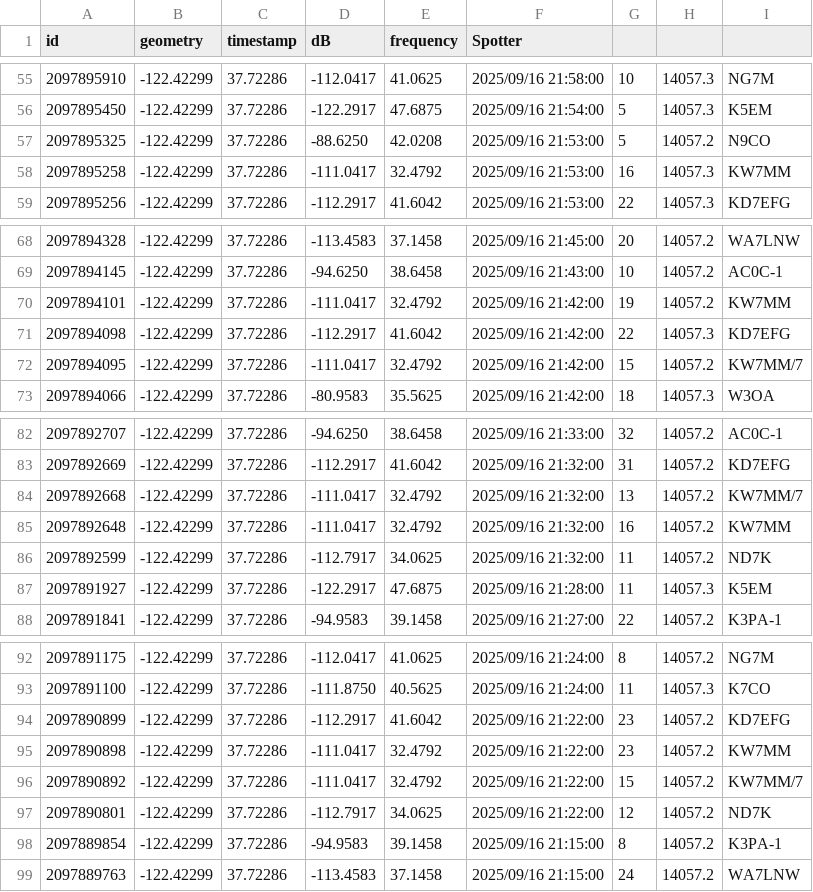
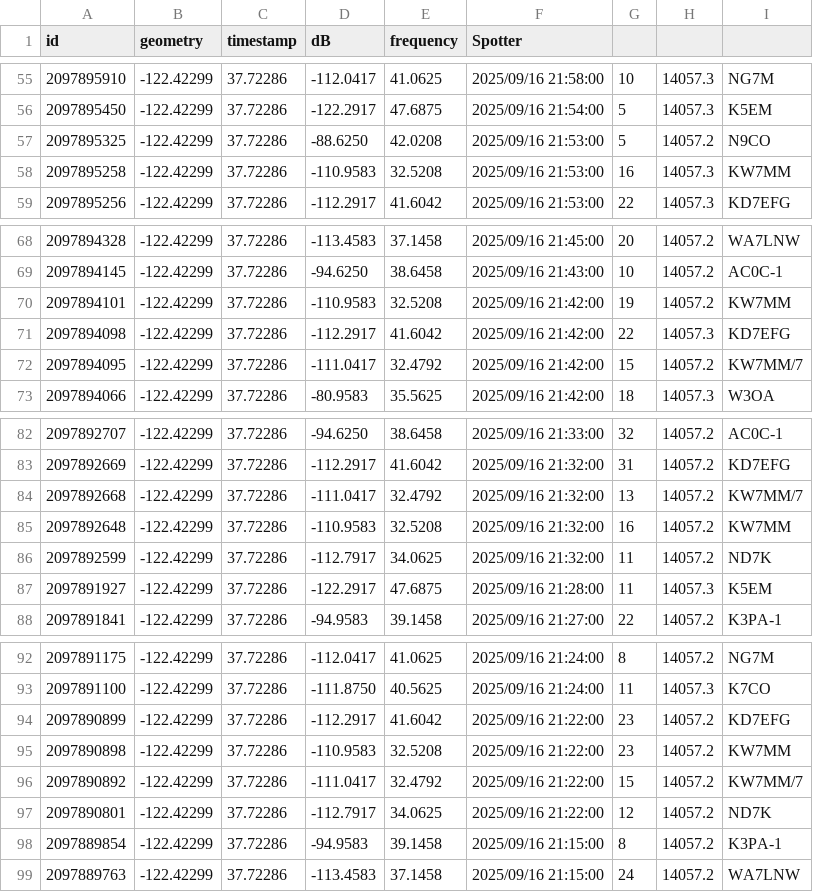
Before and after one commit to hcarter333/rm-rbn-history, a CSV file: rm_rnb_history.csv, drawn as a sheet; only a part is shown, gaps mark what is left out; the diff covers the shown part only.

```diff
--- a/rm_rnb_history.csv
+++ b/rm_rnb_history.csv
@@ -57,3 +57,3 @@ id,geometry,timestamp,dB,frequency,Spotter
 2097895325,-122.42299,37.72286,-88.6250,42.0208,2025/09/16 21:53:00,5,14057.2,N9CO
-2097895258,-122.42299,37.72286,-111.0417,32.4792,2025/09/16 21:53:00,16,14057.3,KW7MM
+2097895258,-122.42299,37.72286,-110.9583,32.5208,2025/09/16 21:53:00,16,14057.3,KW7MM
 2097895256,-122.42299,37.72286,-112.2917,41.6042,2025/09/16 21:53:00,22,14057.3,KD7EFG
@@ -69,3 +69,3 @@ id,geometry,timestamp,dB,frequency,Spotter
 2097894145,-122.42299,37.72286,-94.6250,38.6458,2025/09/16 21:43:00,10,14057.2,AC0C-1
-2097894101,-122.42299,37.72286,-111.0417,32.4792,2025/09/16 21:42:00,19,14057.2,KW7MM
+2097894101,-122.42299,37.72286,-110.9583,32.5208,2025/09/16 21:42:00,19,14057.2,KW7MM
 2097894098,-122.42299,37.72286,-112.2917,41.6042,2025/09/16 21:42:00,22,14057.3,KD7EFG
@@ -84,3 +84,3 @@ id,geometry,timestamp,dB,frequency,Spotter
 2097892668,-122.42299,37.72286,-111.0417,32.4792,2025/09/16 21:32:00,13,14057.2,KW7MM/7
-2097892648,-122.42299,37.72286,-111.0417,32.4792,2025/09/16 21:32:00,16,14057.2,KW7MM
+2097892648,-122.42299,37.72286,-110.9583,32.5208,2025/09/16 21:32:00,16,14057.2,KW7MM
 2097892599,-122.42299,37.72286,-112.7917,34.0625,2025/09/16 21:32:00,11,14057.2,ND7K
@@ -94,3 +94,3 @@ id,geometry,timestamp,dB,frequency,Spotter
 2097890899,-122.42299,37.72286,-112.2917,41.6042,2025/09/16 21:22:00,23,14057.2,KD7EFG
-2097890898,-122.42299,37.72286,-111.0417,32.4792,2025/09/16 21:22:00,23,14057.2,KW7MM
+2097890898,-122.42299,37.72286,-110.9583,32.5208,2025/09/16 21:22:00,23,14057.2,KW7MM
 2097890892,-122.42299,37.72286,-111.0417,32.4792,2025/09/16 21:22:00,15,14057.2,KW7MM/7
```
Also changed, not shown: 10 edited cells elsewhere in this file, 1 other file.
